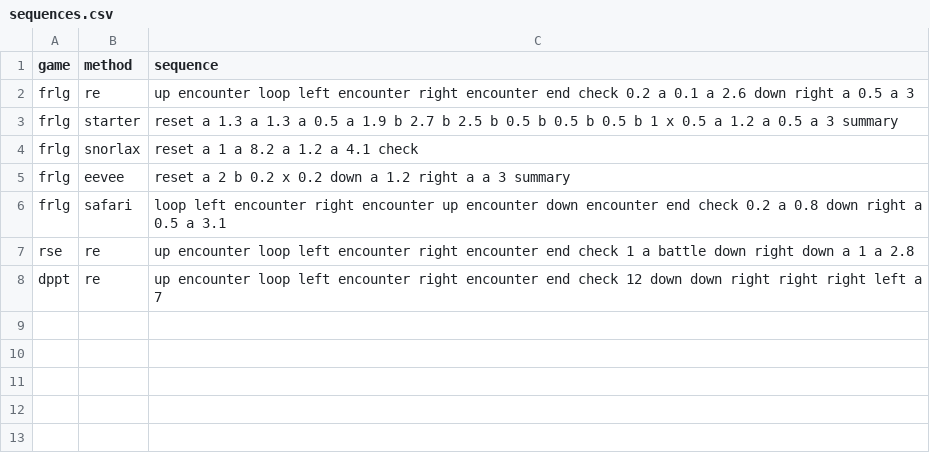
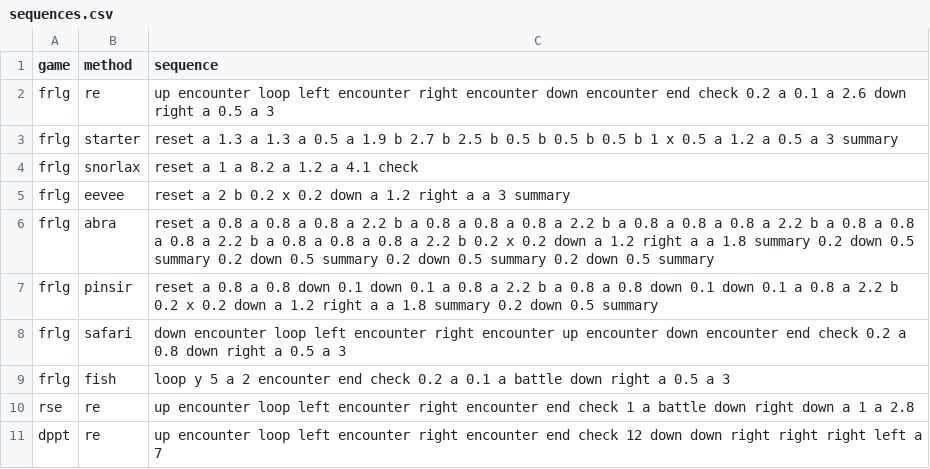
Before and after one commit to AlexSDevDump/SwitchShinyBot, a CSV file: sequences.csv, drawn as a sheet.

Commit message:
Update sequences.csv

```diff
--- a/sequences.csv
+++ b/sequences.csv
@@ -1,3 +1,3 @@
 game,method,sequence
-frlg,re,up encounter loop left encounter right encounter end check 0.2 a 0.1 a 2.6 down right a 0.5 a 3
+frlg,re,up encounter loop left encounter right encounter down encounter end check 0.2 a 0.1 a 2.6 down right a 0.5 a 3
 frlg,starter, reset a 1.3 a 1.3 a 0.5 a 1.9 b 2.7 b 2.5 b 0.5 b 0.5 b 0.5 b 1 x 0.5 a 1.2 a 0.5 a 3 summary
@@ -5,3 +5,6 @@ frlg,snorlax, reset a 1 a 8.2 a 1.2 a 4.1 check
 frlg,eevee, reset a 2 b 0.2 x 0.2 down a 1.2 right a a 3 summary
-frlg,safari, loop left encounter right encounter up encounter down encounter end check 0.2 a 0.8 down right a 0.5 a 3.1
+frlg,abra, reset a 0.8 a 0.8 a 0.8 a 2.2 b a 0.8 a 0.8 a 0.8 a 2.2 b a 0.8 a 0.8 a 0.8 a 2.2 b a 0.8 a 0.8 a 0.8 a 2.2 b a 0.8 a 0.8 a 0.8 a 2.2 b 0.2 x 0.2 down a 1.2 right a a 1.8 summary 0.2 down 0.5 summary 0.2 down 0.5 summary 0.2 down 0.5 summary 0.2 down 0.5 summary
+frlg,pinsir, reset a 0.8 a 0.8 down 0.1 down 0.1 a 0.8 a 2.2 b a 0.8 a 0.8 down 0.1 down 0.1 a 0.8 a 2.2 b 0.2 x 0.2 down a 1.2 right a a 1.8 summary 0.2 down 0.5 summary
+frlg,safari, down encounter loop left encounter right encounter up encounter down encounter end check 0.2 a 0.8 down right a 0.5 a 3
+frlg,fish, loop y 5 a 2 encounter end check 0.2 a 0.1 a battle down right a 0.5 a 3
 rse,re,up encounter loop left encounter right encounter end check 1 a battle down right down a 1 a 2.8
```
